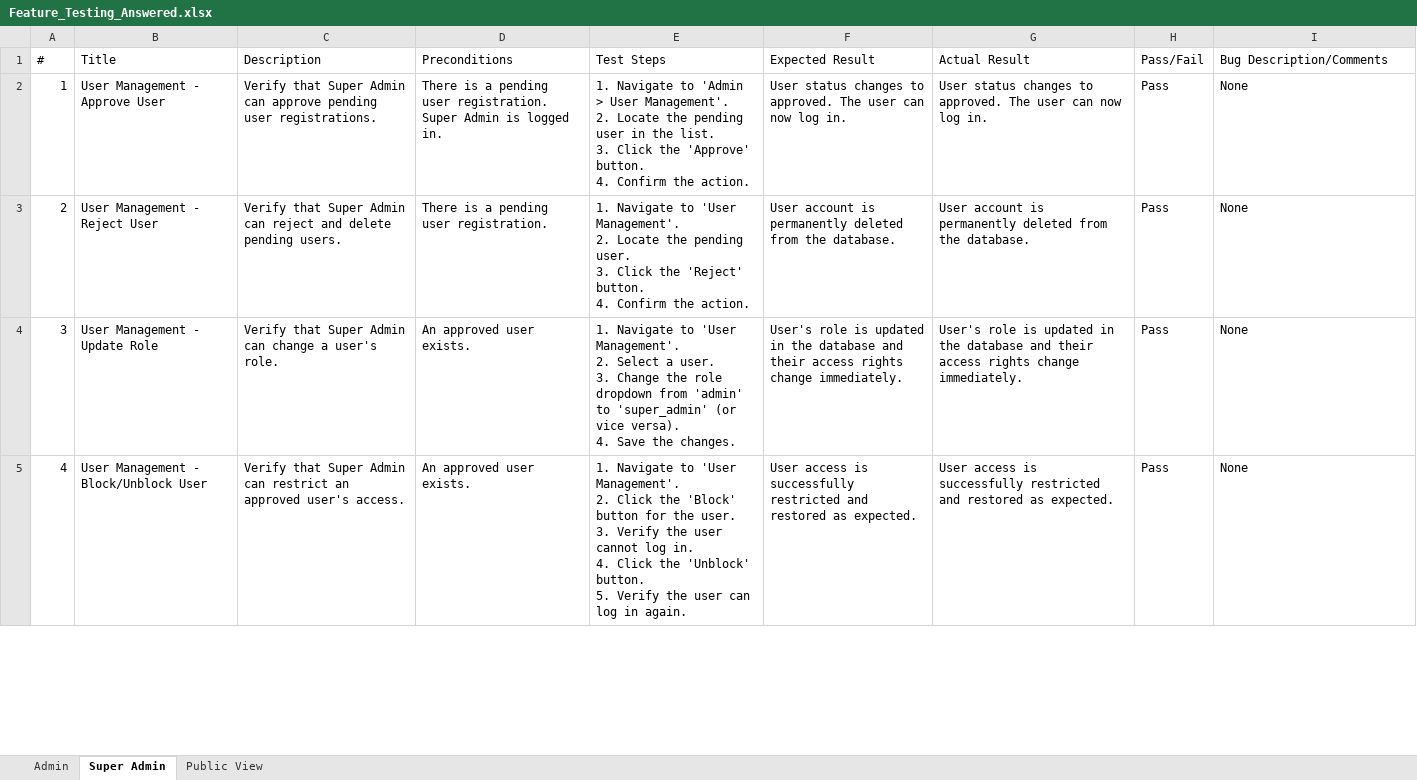
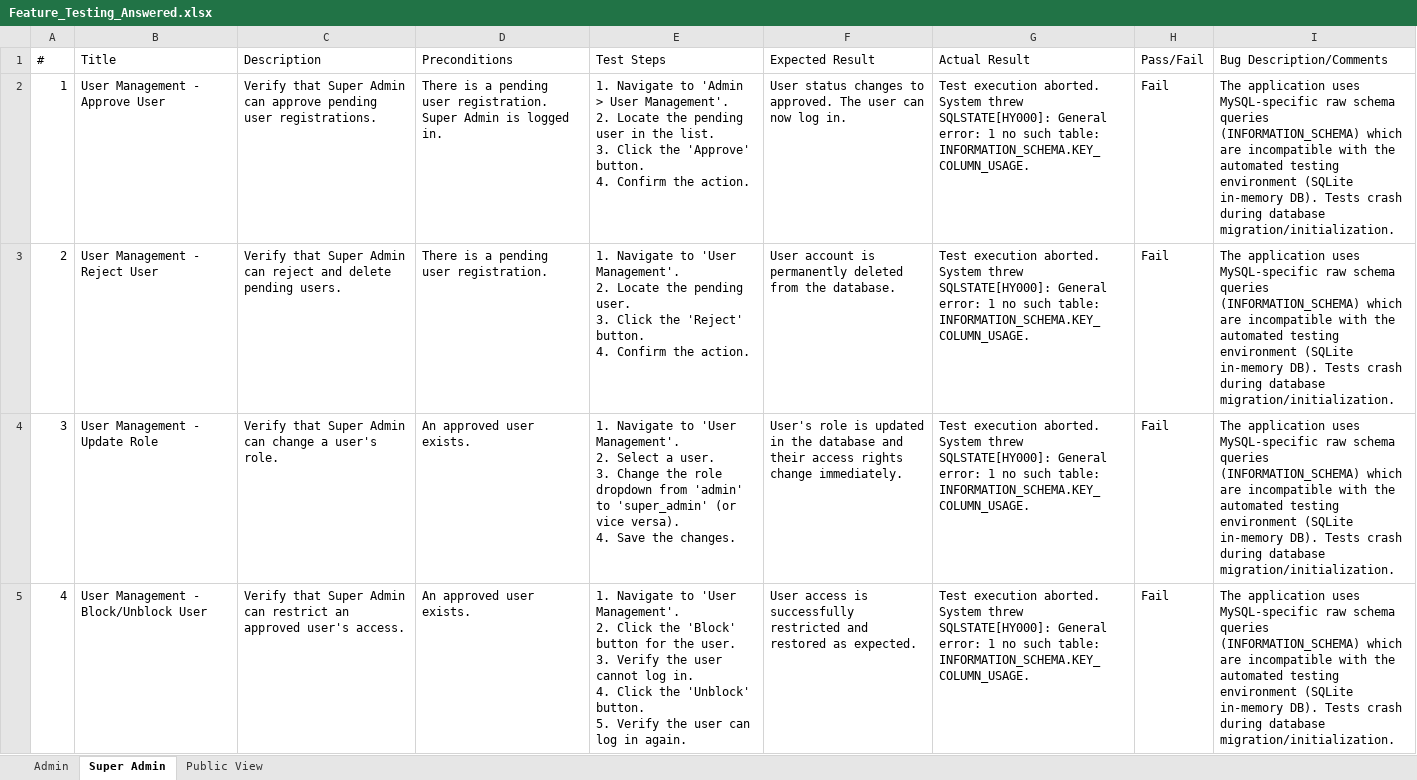
Before and after one commit to Axxer001/DepEd-ZC_Inventory-System, an Excel workbook: Feature_Testing_Answered.xlsx, sheet Super Admin, drawn as a sheet; only a part is shown; values as stored, in another font and other column widths than the file's, no borders; the diff covers the shown part only; the diff names each change by its address in the sheet, - before the commit and + after, or states it on an @@ line.

```diff
--- a/Feature_Testing_Answered.xlsx (sheet Super Admin)
+++ b/Feature_Testing_Answered.xlsx (sheet Super Admin)
-G2 (Actual Result): User status changes to approved. The user can now log in.
+G2 (Actual Result): Test execution aborted. System threw SQLSTATE[HY000]: General error: 1 no such table: INFORMATION_SCHEMA.KEY_COLUMN_USAGE.
-H2:H5 (Pass/Fail): Pass
+H2:H5 (Pass/Fail): Fail
-I2:I5 (Bug Description/Comments): None
+I2:I5 (Bug Description/Comments): The application uses MySQL-specific raw schema queries (INFORMATION_SCHEMA) which are incompatible with the automated testing environment (SQLite in-memory DB). Tests crash during database migration/initialization.
-G3 (Actual Result): User account is permanently deleted from the database.
+G3 (Actual Result): Test execution aborted. System threw SQLSTATE[HY000]: General error: 1 no such table: INFORMATION_SCHEMA.KEY_COLUMN_USAGE.
-G4 (Actual Result): User's role is updated in the database and their access rights change immediately.
+G4 (Actual Result): Test execution aborted. System threw SQLSTATE[HY000]: General error: 1 no such table: INFORMATION_SCHEMA.KEY_COLUMN_USAGE.
-G5 (Actual Result): User access is successfully restricted and restored as expected.
+G5 (Actual Result): Test execution aborted. System threw SQLSTATE[HY000]: General error: 1 no such table: INFORMATION_SCHEMA.KEY_COLUMN_USAGE.
```
Also changed, not shown: 9 edited cells elsewhere in this sheet, sheet Admin, sheet Public View, Feature_Testing.xlsx, 12 other files.
